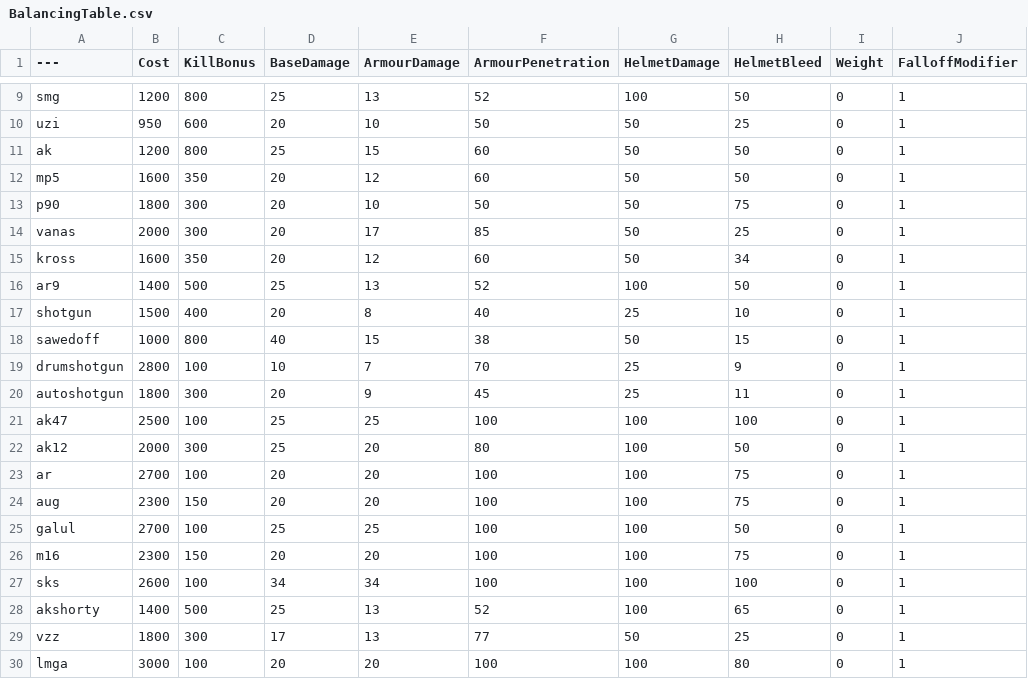
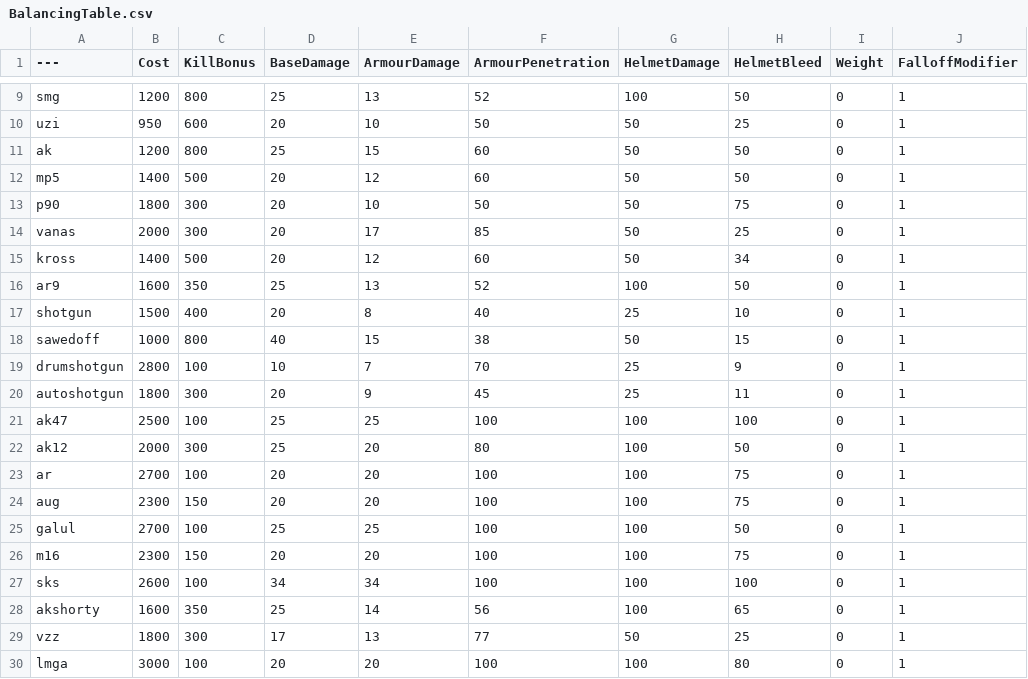
Before and after one commit to blippyblop/BalancingTable, a CSV file: BalancingTable.csv, drawn as a sheet; only a part is shown, gaps mark what is left out; the diff names each change by its address in the sheet, - before the commit and + after, or states it on an @@ line.

Commit message:
Update BalancingTable.csv
* switched MP5/Vector and AR9/Draco prices and kill rewards
* buffed Draco damage from 13 to 14

```diff
--- a/BalancingTable.csv
+++ b/BalancingTable.csv
-B12 (Cost): 1600
+B12 (Cost): 1400
-C12 (KillBonus): 350
+C12 (KillBonus): 500
-B15 (Cost): 1600
+B15 (Cost): 1400
-C15 (KillBonus): 350
+C15 (KillBonus): 500
-B16 (Cost): 1400
+B16 (Cost): 1600
-C16 (KillBonus): 500
+C16 (KillBonus): 350
-B28 (Cost): 1400
+B28 (Cost): 1600
-C28 (KillBonus): 500
+C28 (KillBonus): 350
-E28 (ArmourDamage): 13
+E28 (ArmourDamage): 14
-F28 (ArmourPenetration): 52
+F28 (ArmourPenetration): 56
```
